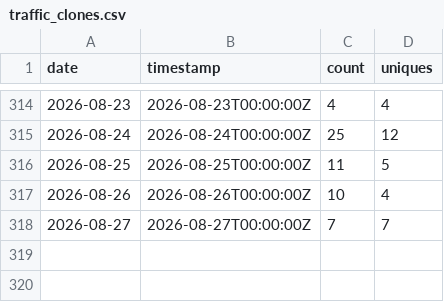
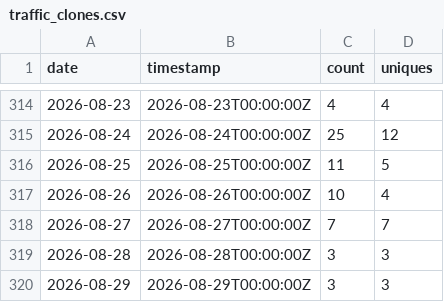
Before and after one commit to nasuni-labs/local-nasuni-management-mcp-server, a CSV file: data/traffic_clones.csv, drawn as a sheet; only a part is shown, gaps mark what is left out; the diff names each change by its address in the sheet, - before the commit and + after, or states it on an @@ line.

```diff
--- a/data/traffic_clones.csv
+++ b/data/traffic_clones.csv
+row 319: 2026-08-28 | 2026-08-28T00:00:00Z | 3 | 3
+row 320: 2026-08-29 | 2026-08-29T00:00:00Z | 3 | 3
```
Also changed, not shown: data/traffic_paths.csv, data/traffic_referrers.csv, 1 other file.
